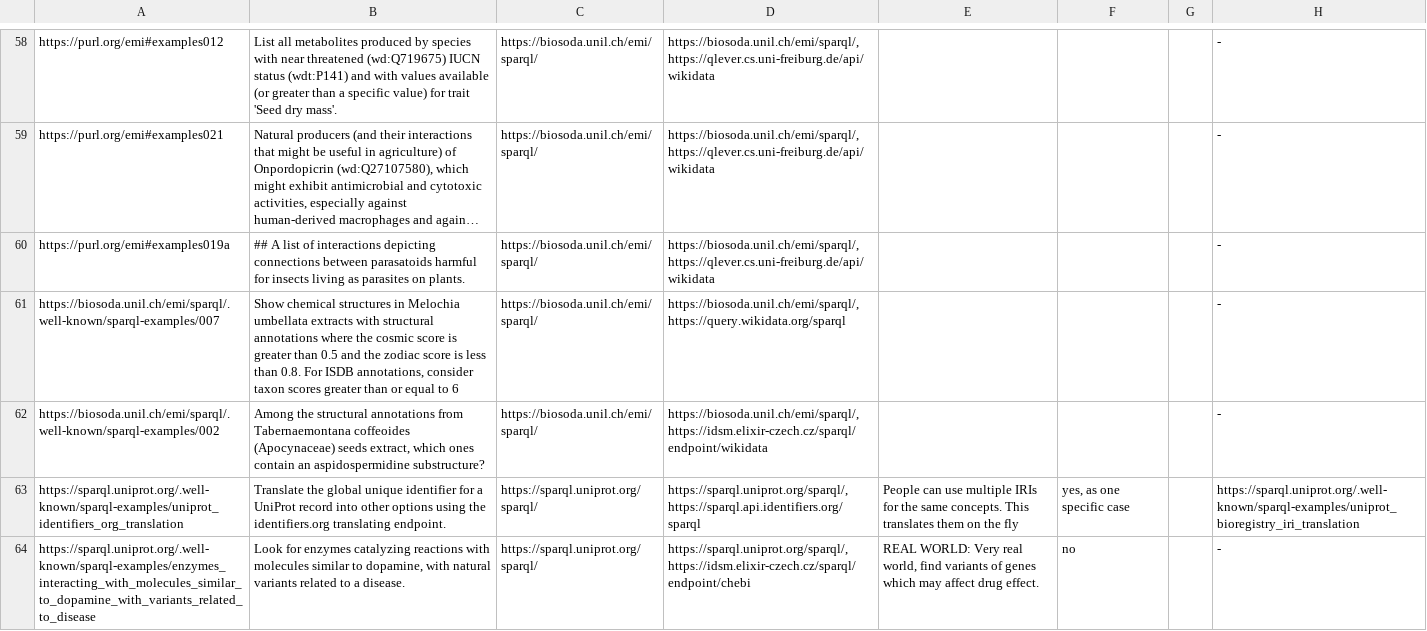
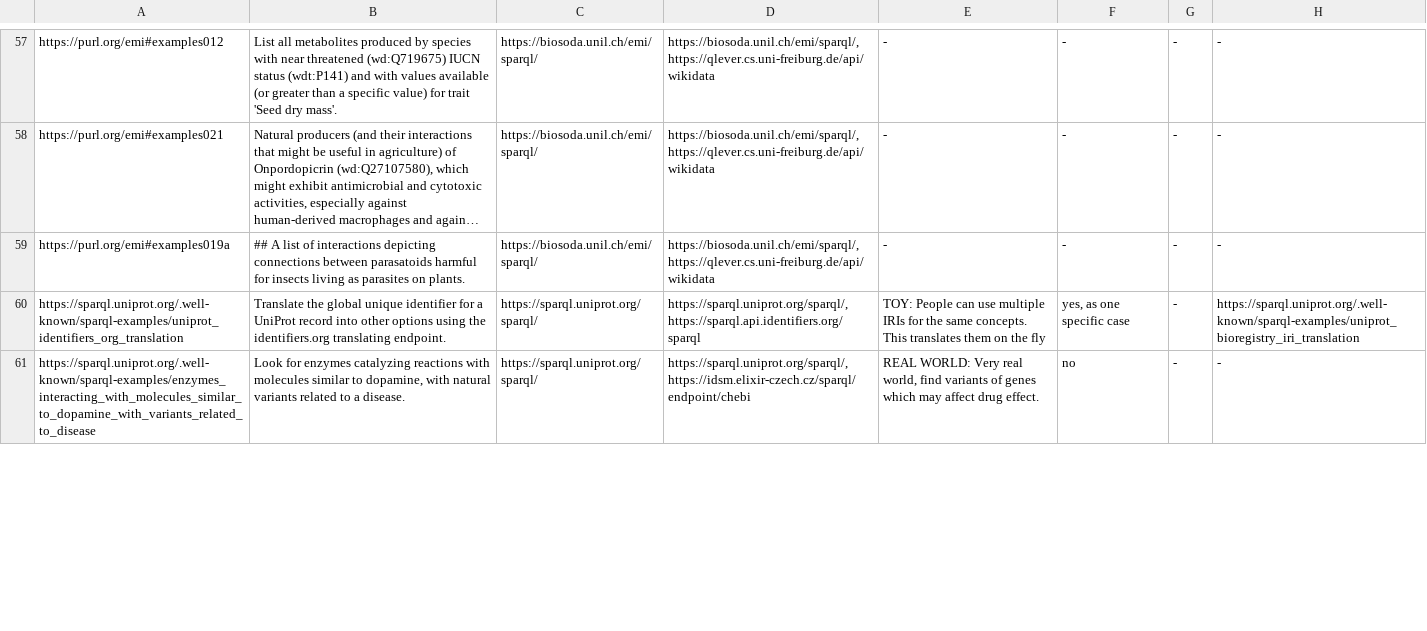
Before and after one commit to constraintAutomaton/query-analysis-sib-swiss-federated-query, a CSV file: extra/SIB_survey_Curated.csv, drawn as a sheet; only a part is shown, gaps mark what is left out; long unchanged cells end in …; removed rows and columns are numbered as before the commit, all else as after; the diff covers the shown part only; the diff names each change by its address in the sheet, - before the commit and + after, or states it on an @@ line.

Commit message:
table of all the query stats made

```diff
--- a/extra/SIB_survey_Curated.csv
+++ b/extra/SIB_survey_Curated.csv
-E57:E59: (empty)
+E57:E59: -
-F57:F59: (empty)
+F57:F59: -
-G57:G59: (empty)
+G57:G59: -
-row 61: https://biosoda.unil.ch/emi/sparql/.well-known/sparql-examples/007 | Show chemical structures in Melochia umbellata extracts with structural annotations where the cosmic score is greater than 0.5 and the zodiac score is less than 0.8. For ISDB annotations, consider taxon scores greater than or equal to 6 | https://biosoda.unil.ch/emi/sparql/ | https://biosoda.unil.ch/emi/sparql/, https://query.wikidata.org/sparql |  |  |  | -
-row 62: https://biosoda.unil.ch/emi/sparql/.well-known/sparql-examples/002 | Among the structural annotations from Tabernaemontana coffeoides (Apocynaceae) seeds extract, which ones contain an aspidospermidine substructure? | https://biosoda.unil.ch/emi/sparql/ | https://biosoda.unil.ch/emi/sparql/, https://idsm.elixir-czech.cz/sparql/endpoint/wikidata |  |  |  | -
-E60: People can…
+E60: TOY: People can…
-G60:G61: (empty)
+G60:G61: -
```
Also changed, not shown: 1 removed row and 138 edited cells elsewhere in this file, 14 other files.
